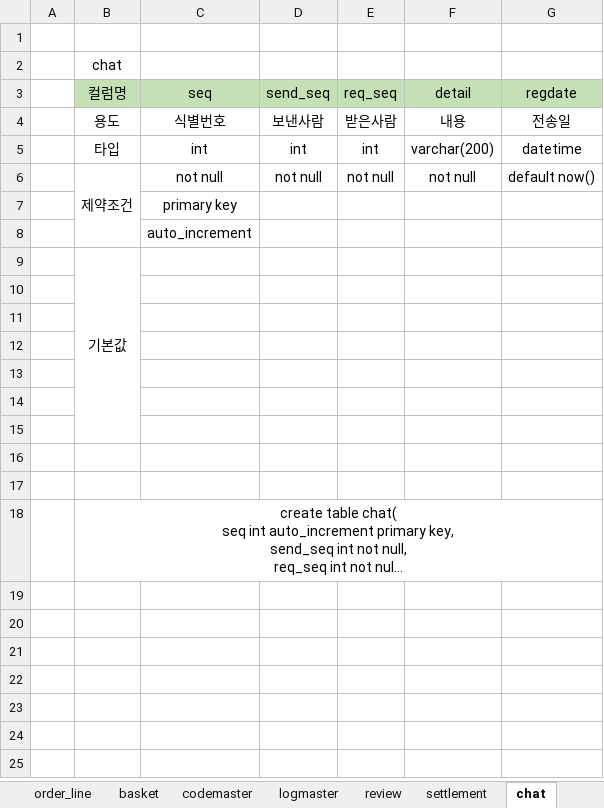
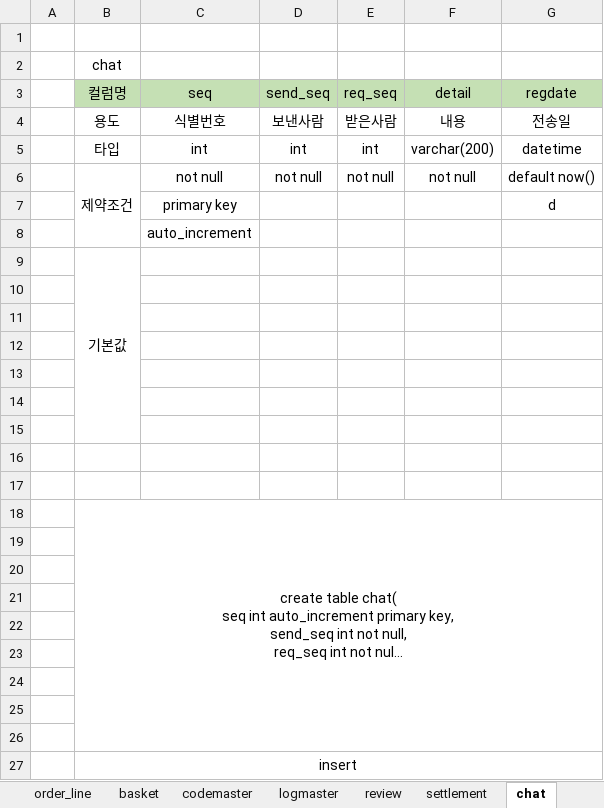
Before and after one commit to greekr4/Web05-spring-, an Excel workbook: db.xlsx, sheet chat, drawn as a sheet; long unchanged cells end in …; values as stored, in another font and other column widths than the file's, no borders; the diff names each change by its address in the sheet, - before the commit and + after, or states it on an @@ line.

Commit message:
0831

```diff
--- a/db.xlsx (sheet chat)
+++ b/db.xlsx (sheet chat)
-G7 (regdate): (empty)
+G7 (regdate): d
+row 19: (empty)
+row 20: (empty)
+row 21: (empty)
+row 22: (empty)
+row 23: (empty)
+row 24: (empty)
+row 25: (empty)
+row 26: (empty)
+row 27:  | insert
```
